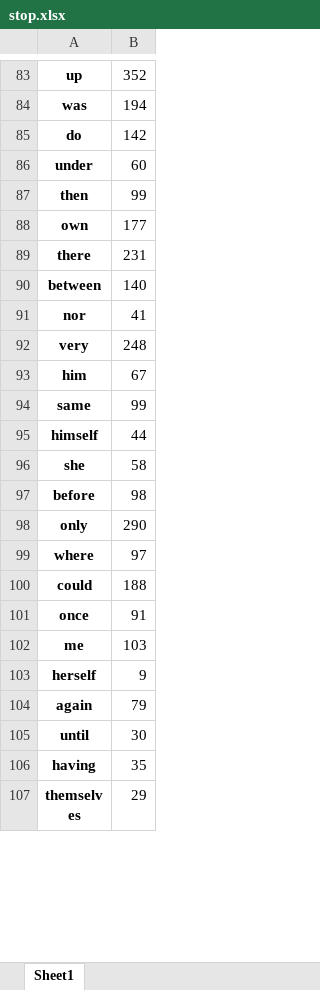
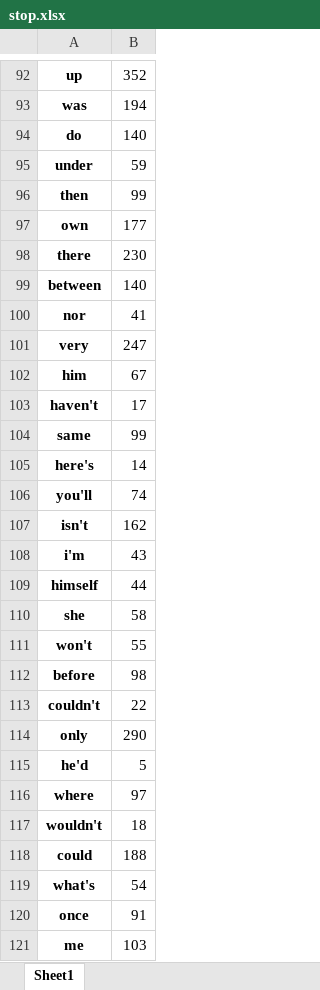
Before and after one commit to AnuragLaskar/Final-Project, an Excel workbook: NaiveBayesClassifier/stop.xlsx, sheet Sheet1, drawn as a sheet; only a part is shown, gaps mark what is left out; the shorter side is filled out with more unchanged rows; values as stored, in another font and other column widths than the file's, no borders; addresses are those after the commit; the diff covers the shown part only; the diff names each change by its address in the sheet, - before the commit and + after, or states it on an @@ line.

```diff
--- a/NaiveBayesClassifier/stop.xlsx (sheet Sheet1)
+++ b/NaiveBayesClassifier/stop.xlsx (sheet Sheet1)
-B94: 142
+B94: 140
-B95: 60
+B95: 59
-B98: 231
+B98: 230
-B101: 248
+B101: 247
+row 103: haven't | 17
+row 105: here's | 14
+row 106: you'll | 74
+row 107: isn't | 162
+row 108: i'm | 43
+row 111: won't | 55
+row 113: couldn't | 22
+row 115: he'd | 5
+row 117: wouldn't | 18
+row 119: what's | 54
```
Also changed, not shown: 35 added rows, 1 removed row and 39 edited cells elsewhere in this sheet, NaiveBayesClassifier/test_result.xlsx, NaiveBayesClassifier/train_result.xlsx, 5 other files.
